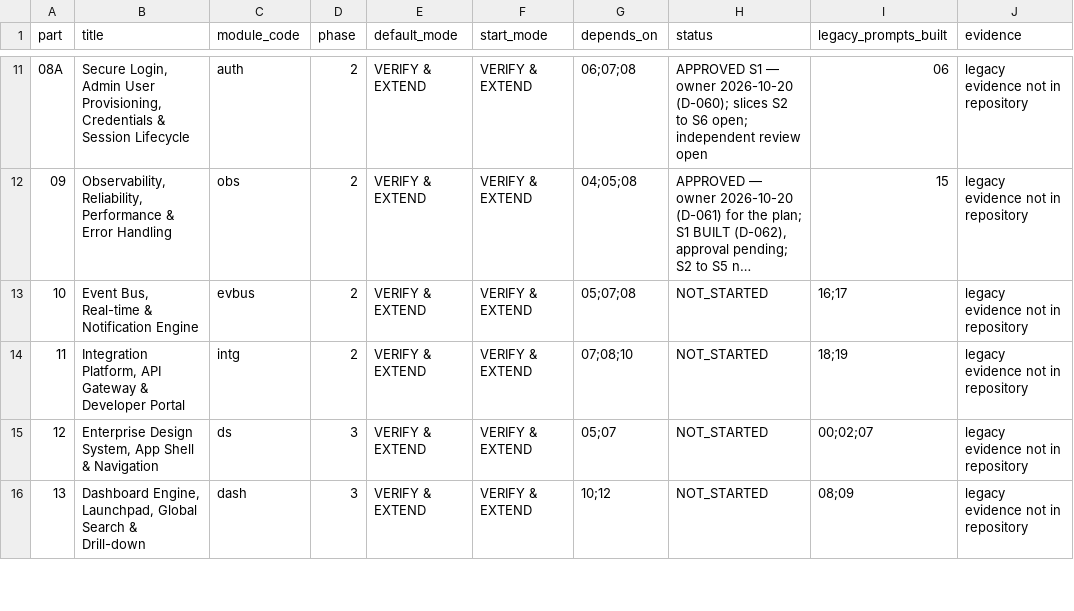
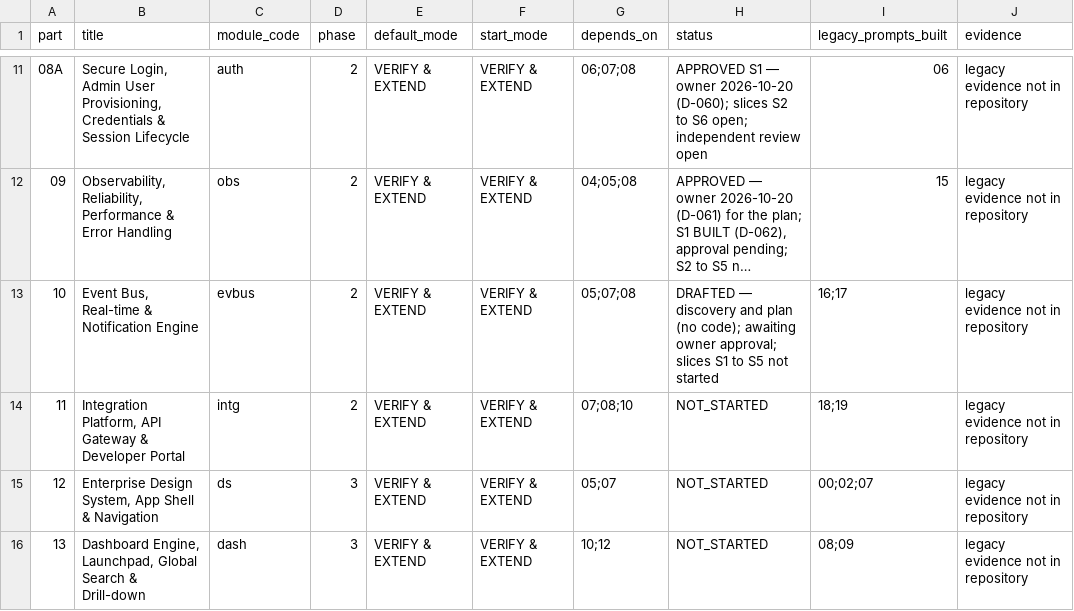
Before and after one commit to sahaainfra/ERP_Construction, a CSV file: docs/erp-program/PROGRESS_REGISTER.csv, drawn as a sheet; only a part is shown, gaps mark what is left out; long unchanged cells end in …; the diff names each change by its address in the sheet, - before the commit and + after, or states it on an @@ line.

```diff
--- a/docs/erp-program/PROGRESS_REGISTER.csv
+++ b/docs/erp-program/PROGRESS_REGISTER.csv
-H13 (status): NOT_STARTED
+H13 (status): DRAFTED — discovery and plan (no code); awaiting owner approval; slices S1 to S5 not started
```
Also changed, not shown: 2 other files.
